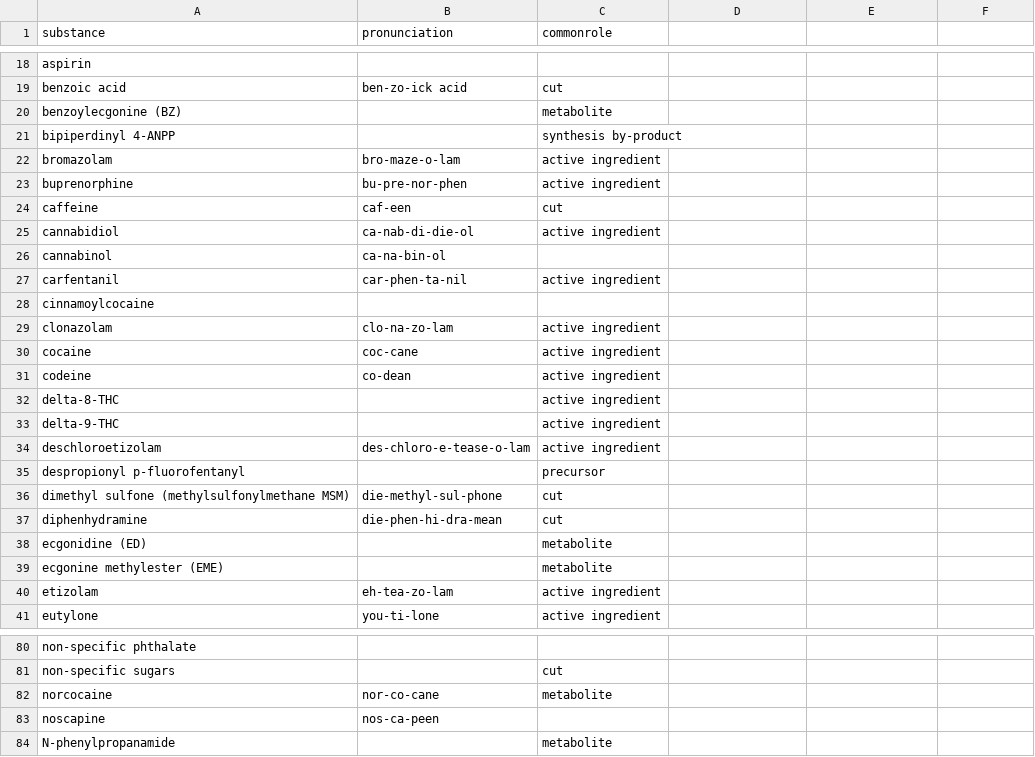
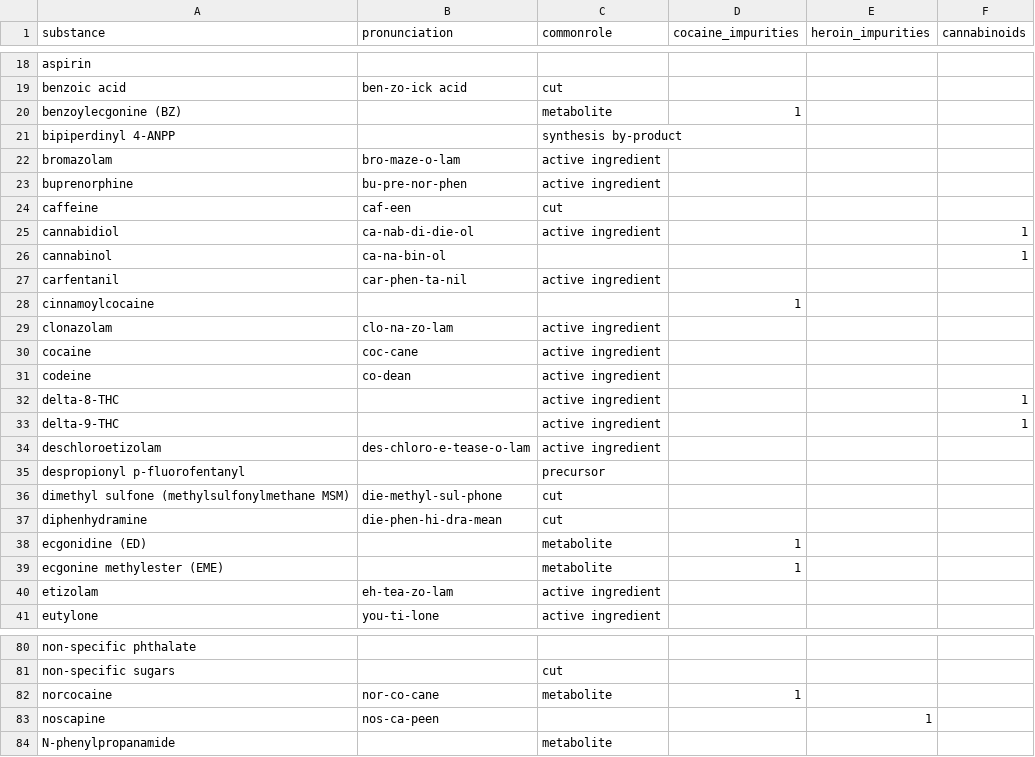
Before and after one commit to opioiddatalab/drugchecking, a CSV file: chemdictionary/chemdictionary.csv, drawn as a sheet; only a part is shown, gaps mark what is left out; the diff covers the shown part only.

```diff
--- a/chemdictionary/chemdictionary.csv
+++ b/chemdictionary/chemdictionary.csv
@@ -1 +1 @@
-substance,pronunciation,commonrole
+substance,pronunciation,commonrole,cocaine_impurities,heroin_impurities,cannabinoids
@@ -20 +20 @@ substance,pronunciation,commonrole
-"benzoylecgonine (BZ)","","metabolite"
+benzoylecgonine (BZ),,metabolite,1,,
@@ -25,2 +25,2 @@ substance,pronunciation,commonrole
-"cannabidiol","ca-nab-di-die-ol","active ingredient"
-"cannabinol","ca-na-bin-ol",""
+cannabidiol,ca-nab-di-die-ol,active ingredient,,,1
+cannabinol,ca-na-bin-ol,,,,1
@@ -28 +28 @@ substance,pronunciation,commonrole
-"cinnamoylcocaine","",""
+cinnamoylcocaine,,,1,,
@@ -32,2 +32,2 @@ substance,pronunciation,commonrole
-"delta-8-THC","","active ingredient"
-"delta-9-THC","","active ingredient"
+delta-8-THC,,active ingredient,,,1
+delta-9-THC,,active ingredient,,,1
@@ -38,2 +38,2 @@ substance,pronunciation,commonrole
-"ecgonidine (ED)","","metabolite"
-"ecgonine methylester (EME)","","metabolite"
+ecgonidine (ED),,metabolite,1,,
+ecgonine methylester (EME),,metabolite,1,,
@@ -82,2 +82,2 @@ substance,pronunciation,commonrole
-"norcocaine","nor-co-cane","metabolite"
-"noscapine","nos-ca-peen",""
+norcocaine,nor-co-cane,metabolite,1,,
+noscapine,nos-ca-peen,,,1,
```
Also changed, not shown: 2 edited cells elsewhere in this file, 1 other file.
